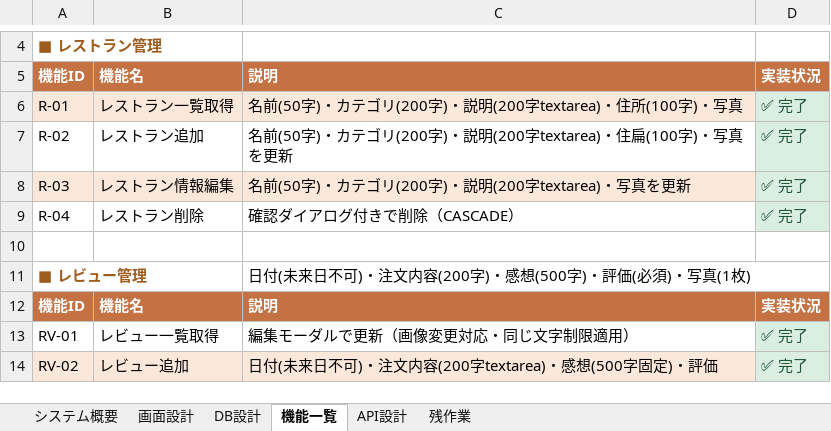
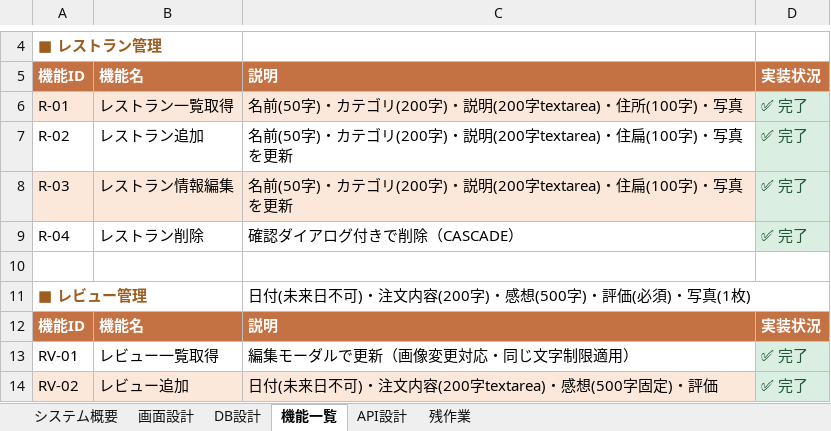
Before and after one commit to Anwaiii/foodlog, an Excel workbook: docs/FoodLog_機能設計書.xlsx, sheet 機能一覧, drawn as a sheet; only a part is shown, gaps mark what is left out; values as stored, in another font and other column widths than the file's, no borders; the diff names each change by its address in the sheet, - before the commit and + after, or states it on an @@ line.

```diff
--- a/docs/FoodLog_機能設計書.xlsx (sheet 機能一覧)
+++ b/docs/FoodLog_機能設計書.xlsx (sheet 機能一覧)
-C8: …(200字textarea)・写真を更…
+C8: …(200字textarea)・住扁(100字)・写真を更…
```
Also changed, not shown: 6 other files.
